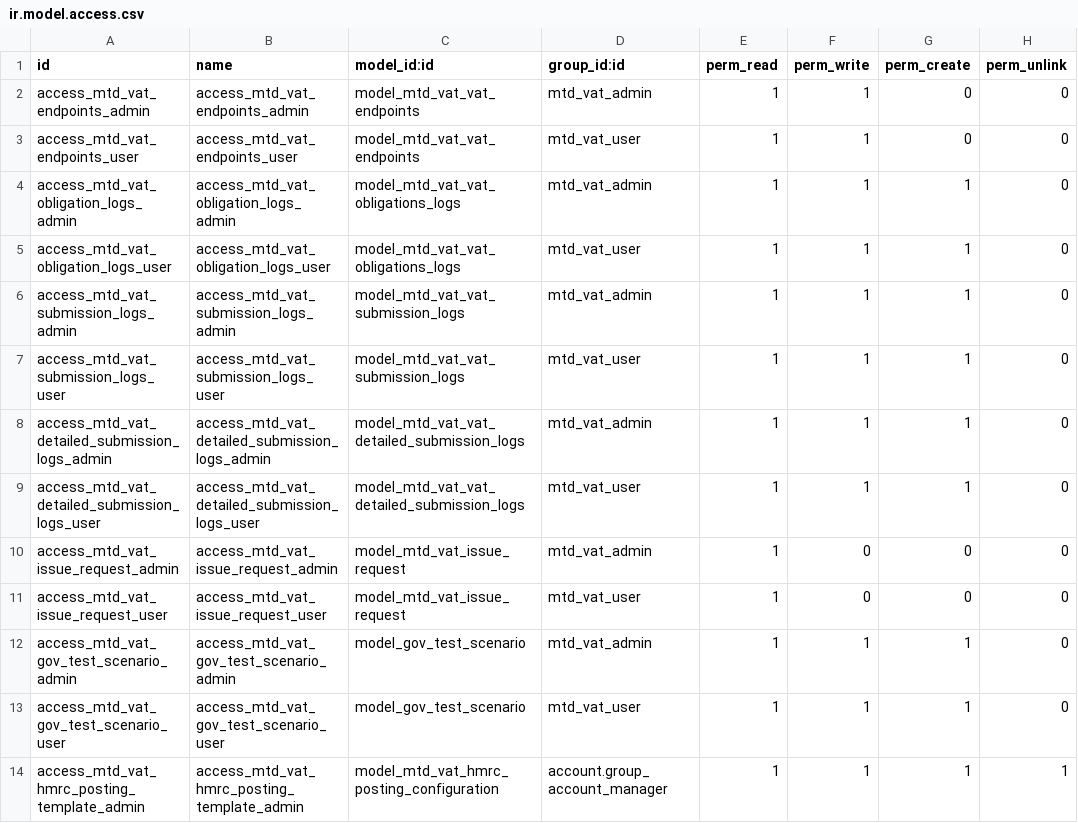
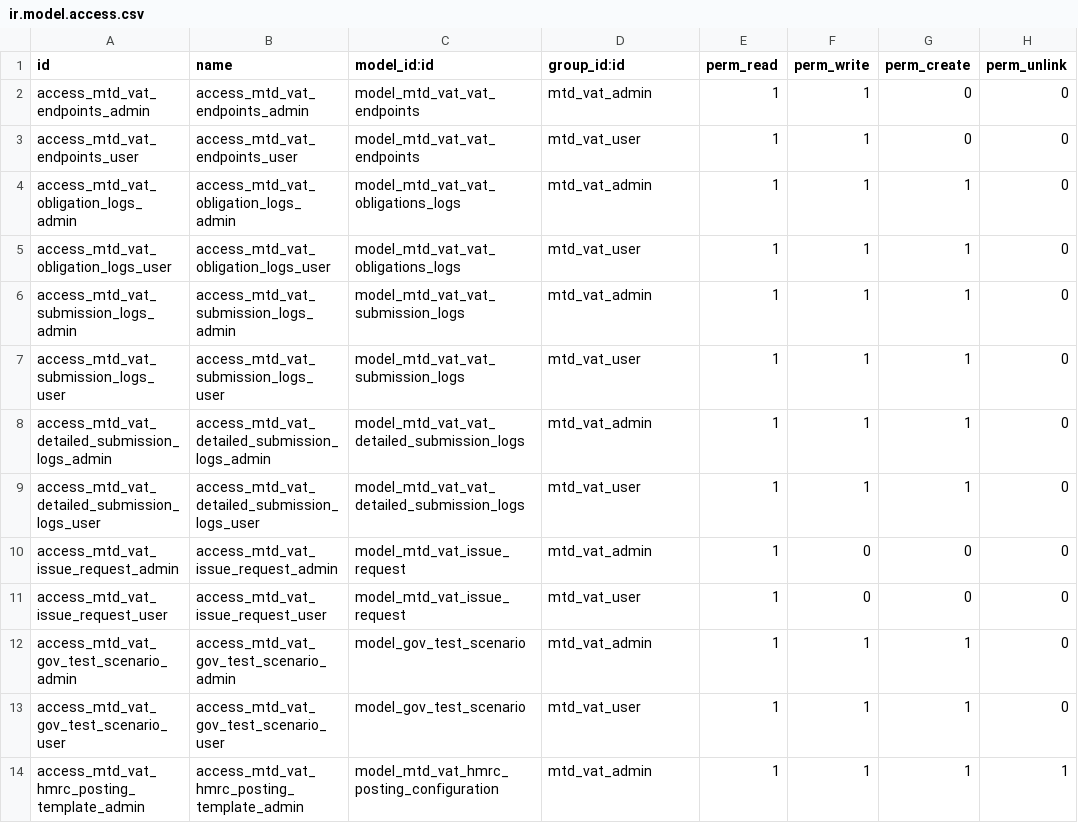
Before and after one commit to OpusVL/mtd, a CSV file: account_mtd_vat/security/ir.model.access.csv, drawn as a sheet.

Commit message:
[FIX][1851] Temp Fix to view the HMRC posting configuration

```diff
--- a/account_mtd_vat/security/ir.model.access.csv
+++ b/account_mtd_vat/security/ir.model.access.csv
@@ -13,2 +13,2 @@ access_mtd_vat_gov_test_scenario_admin,access_mtd_vat_gov_test_scenario_admin,mo
 access_mtd_vat_gov_test_scenario_user,access_mtd_vat_gov_test_scenario_user,model_gov_test_scenario,mtd_vat_user,1,1,1,0
-access_mtd_vat_hmrc_posting_template_admin,access_mtd_vat_hmrc_posting_template_admin,model_mtd_vat_hmrc_posting_configuration,account.group_account_manager,1,1,1,1
+access_mtd_vat_hmrc_posting_template_admin,access_mtd_vat_hmrc_posting_template_admin,model_mtd_vat_hmrc_posting_configuration,mtd_vat_admin,1,1,1,1
```
